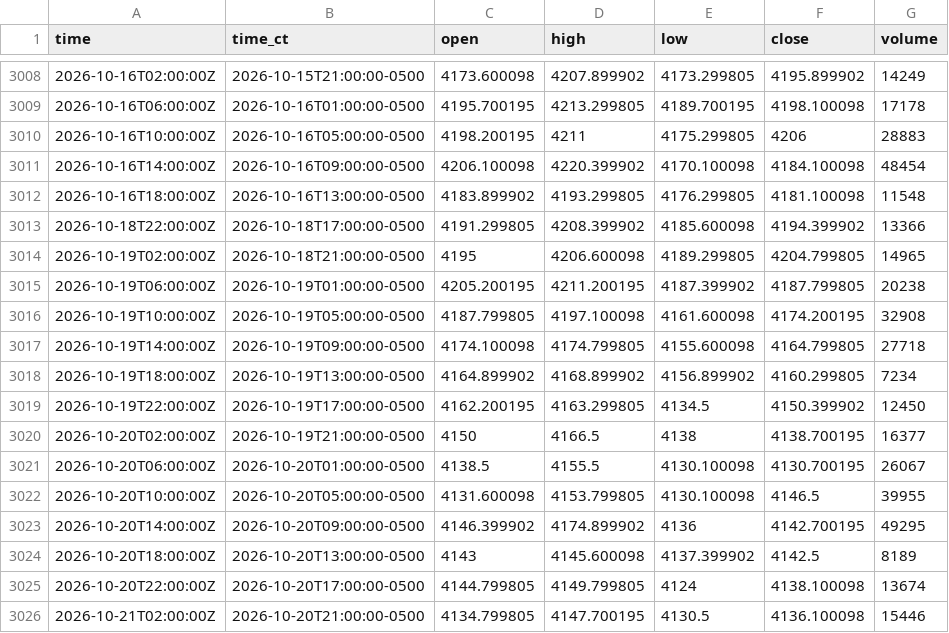
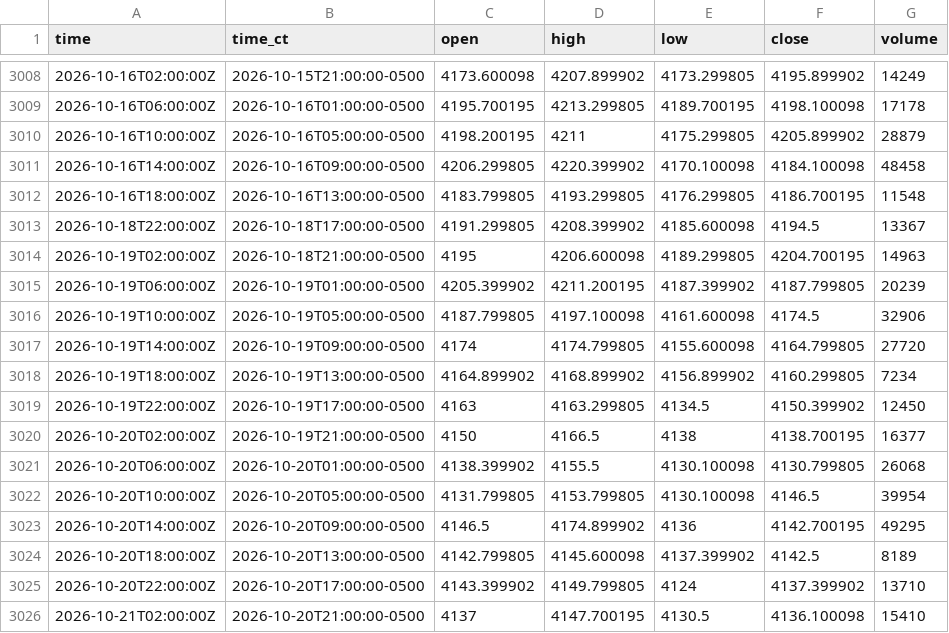
Before and after one commit to HAM-X/whs-data, a CSV file: data/bars/4h/GC.csv, drawn as a sheet; only a part is shown, gaps mark what is left out.

```diff
--- a/data/bars/4h/GC.csv
+++ b/data/bars/4h/GC.csv
@@ -3009,18 +3009,18 @@ time,time_ct,open,high,low,close,volume
 2026-10-16T06:00:00Z,2026-10-16T01:00:00-0500,4195.700195,4213.299805,4189.700195,4198.100098,17178
-2026-10-16T10:00:00Z,2026-10-16T05:00:00-0500,4198.200195,4211,4175.299805,4206,28883
-2026-10-16T14:00:00Z,2026-10-16T09:00:00-0500,4206.100098,4220.399902,4170.100098,4184.100098,48454
-2026-10-16T18:00:00Z,2026-10-16T13:00:00-0500,4183.899902,4193.299805,4176.299805,4181.100098,11548
-2026-10-18T22:00:00Z,2026-10-18T17:00:00-0500,4191.299805,4208.399902,4185.600098,4194.399902,13366
-2026-10-19T02:00:00Z,2026-10-18T21:00:00-0500,4195,4206.600098,4189.299805,4204.799805,14965
-2026-10-19T06:00:00Z,2026-10-19T01:00:00-0500,4205.200195,4211.200195,4187.399902,4187.799805,20238
-2026-10-19T10:00:00Z,2026-10-19T05:00:00-0500,4187.799805,4197.100098,4161.600098,4174.200195,32908
-2026-10-19T14:00:00Z,2026-10-19T09:00:00-0500,4174.100098,4174.799805,4155.600098,4164.799805,27718
+2026-10-16T10:00:00Z,2026-10-16T05:00:00-0500,4198.200195,4211,4175.299805,4205.899902,28879
+2026-10-16T14:00:00Z,2026-10-16T09:00:00-0500,4206.299805,4220.399902,4170.100098,4184.100098,48458
+2026-10-16T18:00:00Z,2026-10-16T13:00:00-0500,4183.799805,4193.299805,4176.299805,4186.700195,11548
+2026-10-18T22:00:00Z,2026-10-18T17:00:00-0500,4191.299805,4208.399902,4185.600098,4194.5,13367
+2026-10-19T02:00:00Z,2026-10-18T21:00:00-0500,4195,4206.600098,4189.299805,4204.700195,14963
+2026-10-19T06:00:00Z,2026-10-19T01:00:00-0500,4205.399902,4211.200195,4187.399902,4187.799805,20239
+2026-10-19T10:00:00Z,2026-10-19T05:00:00-0500,4187.799805,4197.100098,4161.600098,4174.5,32906
+2026-10-19T14:00:00Z,2026-10-19T09:00:00-0500,4174,4174.799805,4155.600098,4164.799805,27720
 2026-10-19T18:00:00Z,2026-10-19T13:00:00-0500,4164.899902,4168.899902,4156.899902,4160.299805,7234
-2026-10-19T22:00:00Z,2026-10-19T17:00:00-0500,4162.200195,4163.299805,4134.5,4150.399902,12450
+2026-10-19T22:00:00Z,2026-10-19T17:00:00-0500,4163,4163.299805,4134.5,4150.399902,12450
 2026-10-20T02:00:00Z,2026-10-19T21:00:00-0500,4150,4166.5,4138,4138.700195,16377
-2026-10-20T06:00:00Z,2026-10-20T01:00:00-0500,4138.5,4155.5,4130.100098,4130.700195,26067
-2026-10-20T10:00:00Z,2026-10-20T05:00:00-0500,4131.600098,4153.799805,4130.100098,4146.5,39955
-2026-10-20T14:00:00Z,2026-10-20T09:00:00-0500,4146.399902,4174.899902,4136,4142.700195,49295
-2026-10-20T18:00:00Z,2026-10-20T13:00:00-0500,4143,4145.600098,4137.399902,4142.5,8189
-2026-10-20T22:00:00Z,2026-10-20T17:00:00-0500,4144.799805,4149.799805,4124,4138.100098,13674
-2026-10-21T02:00:00Z,2026-10-20T21:00:00-0500,4134.799805,4147.700195,4130.5,4136.100098,15446
+2026-10-20T06:00:00Z,2026-10-20T01:00:00-0500,4138.399902,4155.5,4130.100098,4130.799805,26068
+2026-10-20T10:00:00Z,2026-10-20T05:00:00-0500,4131.799805,4153.799805,4130.100098,4146.5,39954
+2026-10-20T14:00:00Z,2026-10-20T09:00:00-0500,4146.5,4174.899902,4136,4142.700195,49295
+2026-10-20T18:00:00Z,2026-10-20T13:00:00-0500,4142.799805,4145.600098,4137.399902,4142.5,8189
+2026-10-20T22:00:00Z,2026-10-20T17:00:00-0500,4143.399902,4149.799805,4124,4137.399902,13710
+2026-10-21T02:00:00Z,2026-10-20T21:00:00-0500,4137,4147.700195,4130.5,4136.100098,15410
```
Also changed, not shown: data/bars/4h/6A.csv, data/bars/4h/6B.csv, 25 other files.
